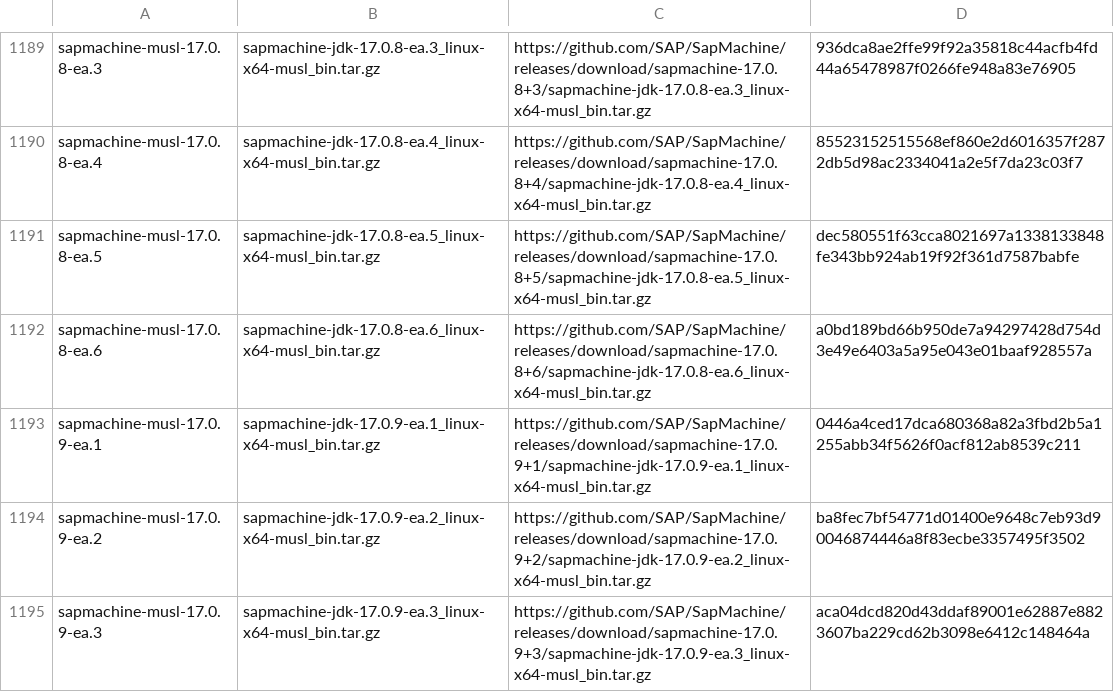
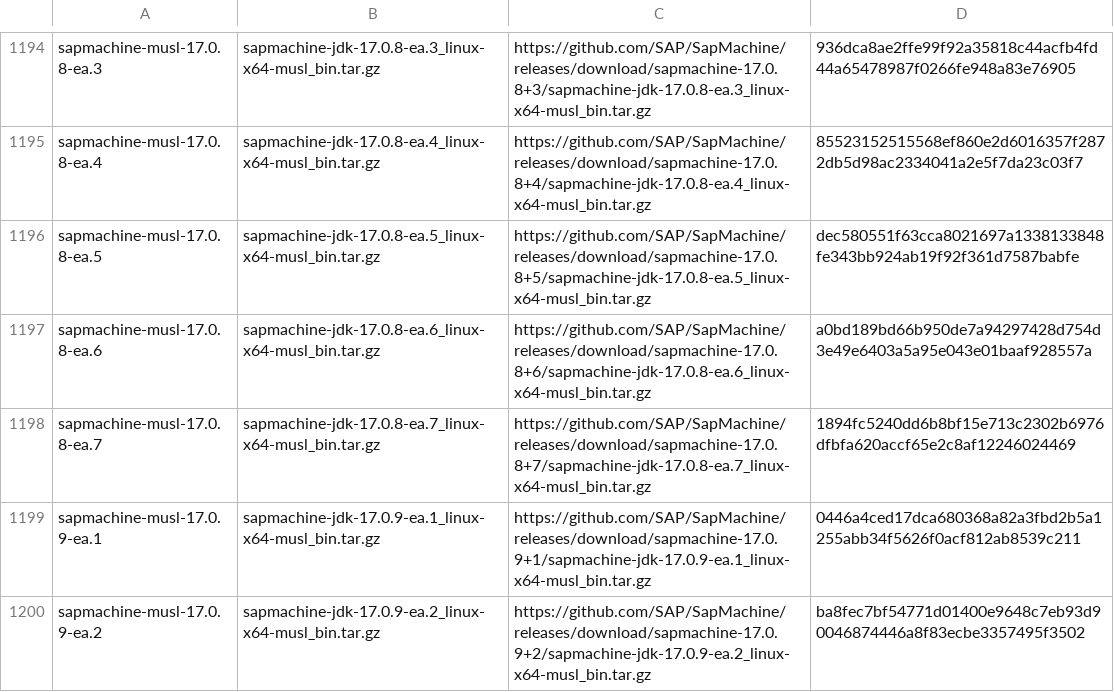
Before and after one commit to mise-plugins/rtx-java, a TSV file: data/jdk-linux-x86_64-ea.tsv, drawn as a sheet; only a part is shown, gaps mark what is left out; the shorter side is filled out with more unchanged rows; the diff covers the shown part only; the diff names each change by its address in the sheet, - before the commit and + after, or states it on an @@ line.

Commit message:
Update Java release data

```diff
--- a/data/jdk-linux-x86_64-ea.tsv
+++ b/data/jdk-linux-x86_64-ea.tsv
+row 1198: sapmachine-musl-17.0.8-ea.7 | sapmachine-jdk-17.0.8-ea.7_linux-x64-musl_bin.tar.gz | https://github.com/SAP/SapMachine/releases/download/sapmachine-17.0.8+7/sapmachine-jdk-17.0.8-ea.7_linux-x64-musl_bin.tar.gz | 1894fc5240dd6b8bf15e713c2302b6976dfbfa620accf65e2c8af12246024469
```
Also changed, not shown: 5 added rows elsewhere in this file, data/jdk-linux-aarch64-all.tsv, data/jdk-linux-aarch64-ea.tsv, 9 other files.
